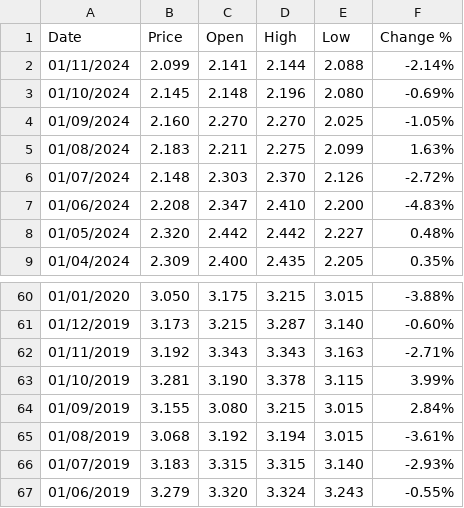
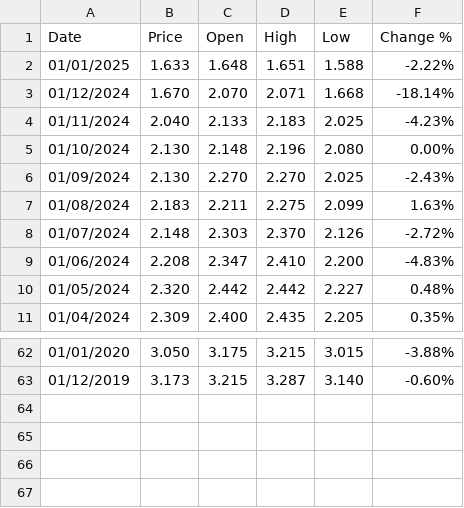
Before and after one commit to TGChenZP/HuangPu_EquityResearchPlatform, a CSV file: data/China 10-Year Bond Yield Historical Data.csv, drawn as a sheet; only a part is shown, gaps mark what is left out.

```diff
--- a/data/China 10-Year Bond Yield Historical Data.csv
+++ b/data/China 10-Year Bond Yield Historical Data.csv
@@ -1,5 +1,7 @@
 "Date","Price","Open","High","Low","Change %"
-"01/11/2024","2.099","2.141","2.144","2.088","-2.14%"
-"01/10/2024","2.145","2.148","2.196","2.080","-0.69%"
-"01/09/2024","2.160","2.270","2.270","2.025","-1.05%"
+"01/01/2025","1.633","1.648","1.651","1.588","-2.22%"
+"01/12/2024","1.670","2.070","2.071","1.668","-18.14%"
+"01/11/2024","2.040","2.133","2.183","2.025","-4.23%"
+"01/10/2024","2.130","2.148","2.196","2.080","0.00%"
+"01/09/2024","2.130","2.270","2.270","2.025","-2.43%"
 "01/08/2024","2.183","2.211","2.275","2.099","1.63%"
@@ -61,7 +63 @@
 "01/12/2019","3.173","3.215","3.287","3.140","-0.60%"
-"01/11/2019","3.192","3.343","3.343","3.163","-2.71%"
-"01/10/2019","3.281","3.190","3.378","3.115","3.99%"
-"01/09/2019","3.155","3.080","3.215","3.015","2.84%"
-"01/08/2019","3.068","3.192","3.194","3.015","-3.61%"
-"01/07/2019","3.183","3.315","3.315","3.140","-2.93%"
-"01/06/2019","3.279","3.320","3.324","3.243","-0.55%"
```
Also changed, not shown: data/Australia 10-Year Bond Yield Historical Data.csv, data/Hong Kong 10-Year Bond Yield Historical Data.csv, 1 other file.
